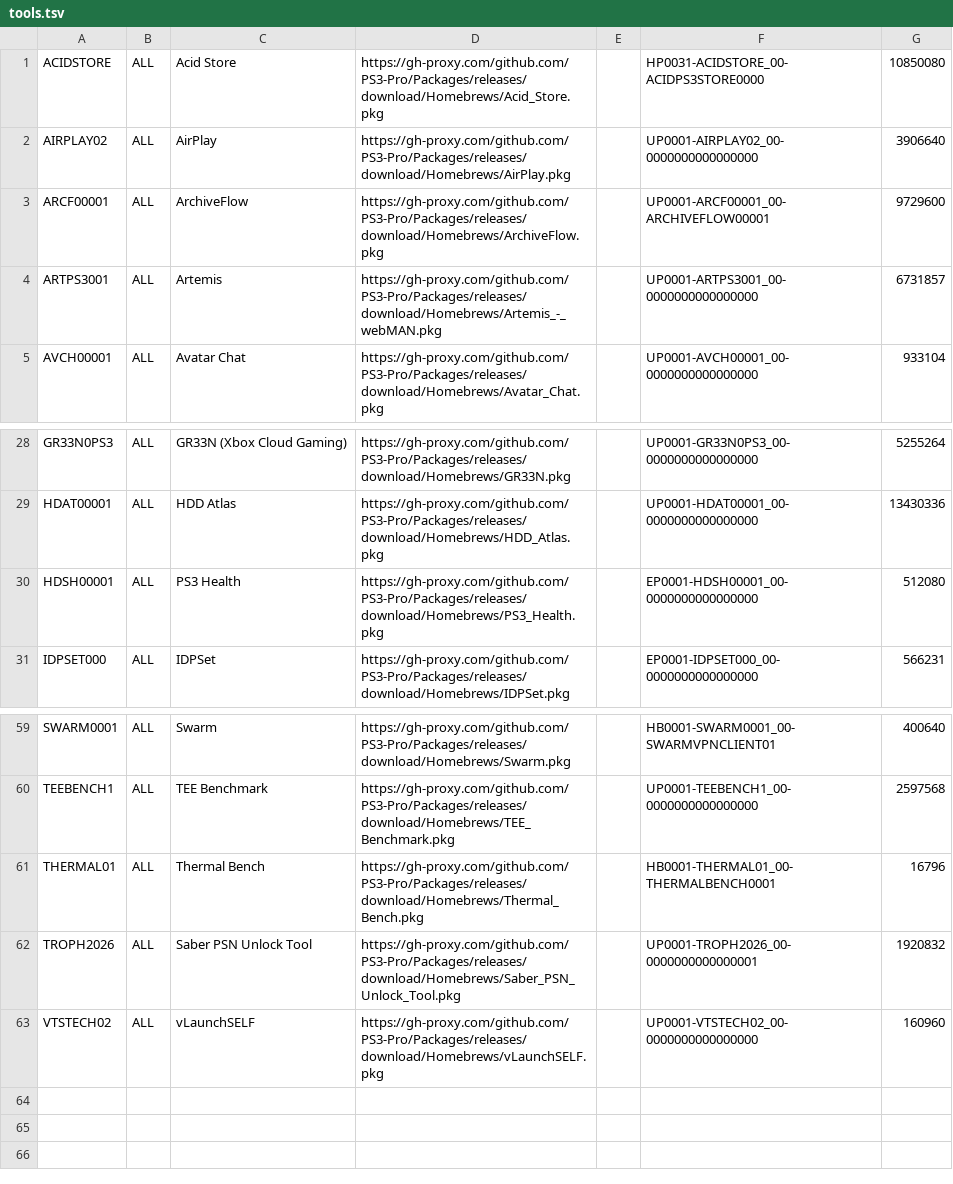
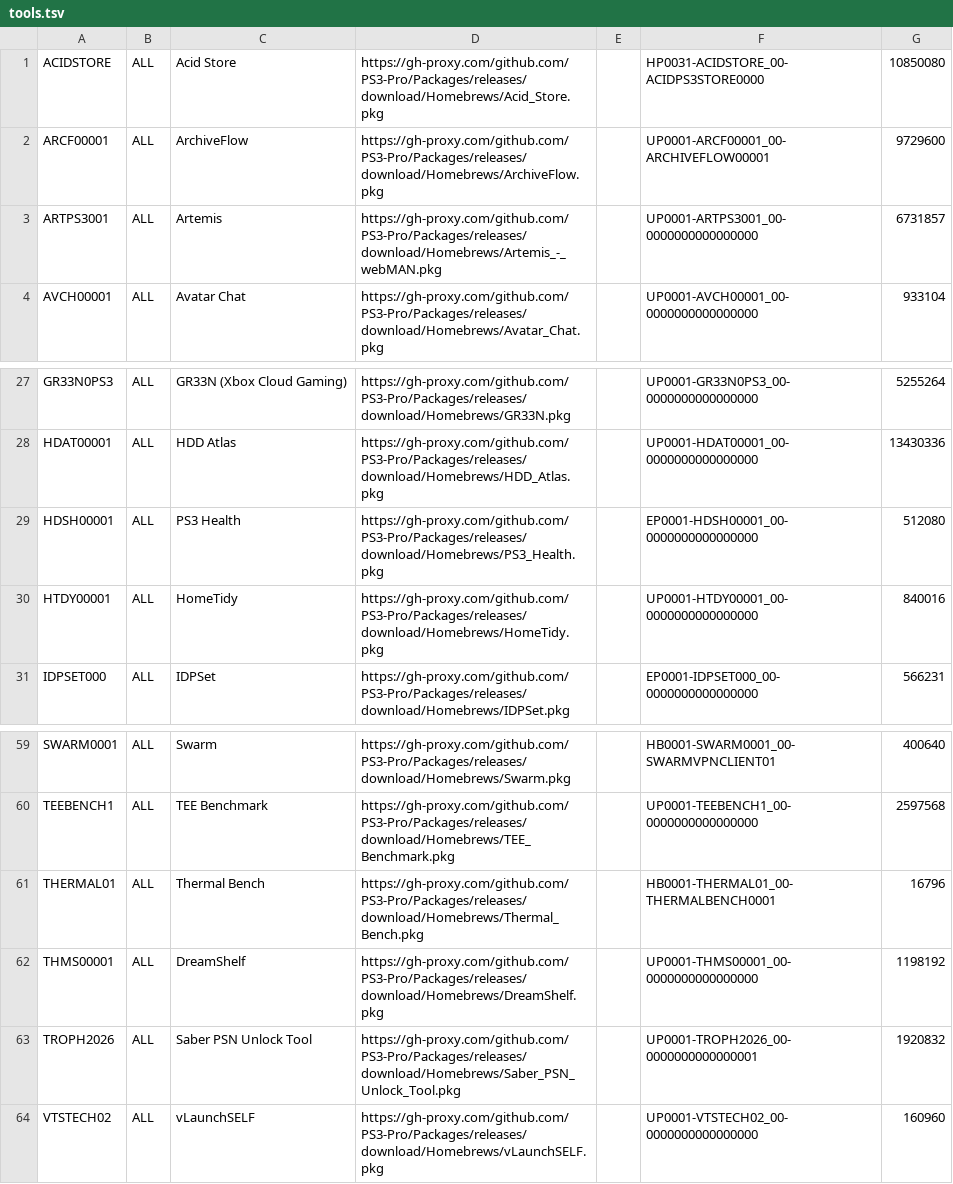
Before and after one commit to PS3-Pro/PSN-Content, a TSV file: resources/database/content/unofficial/tools.tsv, drawn as a sheet; only a part is shown, gaps mark what is left out.

```diff
--- a/resources/database/content/unofficial/tools.tsv
+++ b/resources/database/content/unofficial/tools.tsv
@@ -1,3 +1,2 @@
 ACIDSTORE	ALL	Acid Store	https://gh-proxy.com/github.com/PS3-Pro/Packages/releases/download/Homebrews/Acid_Store.pkg		HP0031-ACIDSTORE_00-ACIDPS3STORE0000	10850080
-AIRPLAY02	ALL	AirPlay	https://gh-proxy.com/github.com/PS3-Pro/Packages/releases/download/Homebrews/AirPlay.pkg		UP0001-AIRPLAY02_00-0000000000000000	3906640
 ARCF00001	ALL	ArchiveFlow	https://gh-proxy.com/github.com/PS3-Pro/Packages/releases/download/Homebrews/ArchiveFlow.pkg		UP0001-ARCF00001_00-ARCHIVEFLOW00001	9729600
@@ -30,2 +29,3 @@ HDAT00001	ALL	HDD Atlas	https://gh-proxy.com/github.com/PS3-Pro/Packages/release
 HDSH00001	ALL	PS3 Health	https://gh-proxy.com/github.com/PS3-Pro/Packages/releases/download/Homebrews/PS3_Health.pkg		EP0001-HDSH00001_00-0000000000000000	512080
+HTDY00001	ALL	HomeTidy	https://gh-proxy.com/github.com/PS3-Pro/Packages/releases/download/Homebrews/HomeTidy.pkg		UP0001-HTDY00001_00-0000000000000000	840016
 IDPSET000	ALL	IDPSet	https://gh-proxy.com/github.com/PS3-Pro/Packages/releases/download/Homebrews/IDPSet.pkg		EP0001-IDPSET000_00-0000000000000000	566231
@@ -61,2 +61,3 @@ TEEBENCH1	ALL	TEE Benchmark	https://gh-proxy.com/github.com/PS3-Pro/Packages/rel
 THERMAL01	ALL	Thermal Bench	https://gh-proxy.com/github.com/PS3-Pro/Packages/releases/download/Homebrews/Thermal_Bench.pkg		HB0001-THERMAL01_00-THERMALBENCH0001	16796
+THMS00001	ALL	DreamShelf	https://gh-proxy.com/github.com/PS3-Pro/Packages/releases/download/Homebrews/DreamShelf.pkg		UP0001-THMS00001_00-0000000000000000	1198192
 TROPH2026	ALL	Saber PSN Unlock Tool	https://gh-proxy.com/github.com/PS3-Pro/Packages/releases/download/Homebrews/Saber_PSN_Unlock_Tool.pkg		UP0001-TROPH2026_00-0000000000000001	1920832
```
Also changed, not shown: resources/database/content/unofficial/apps.tsv, resources/database/content/unofficial/ports.tsv.
